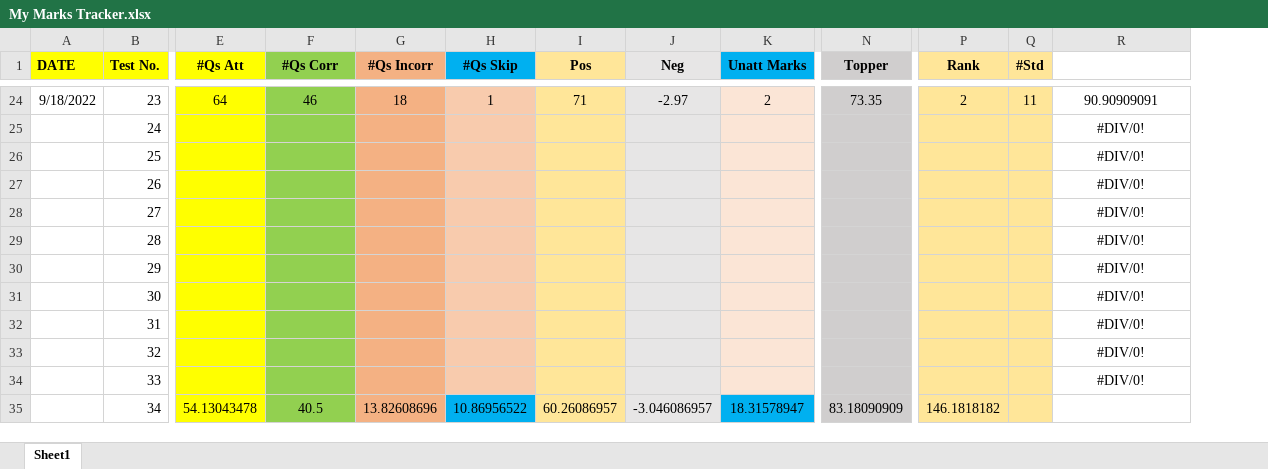
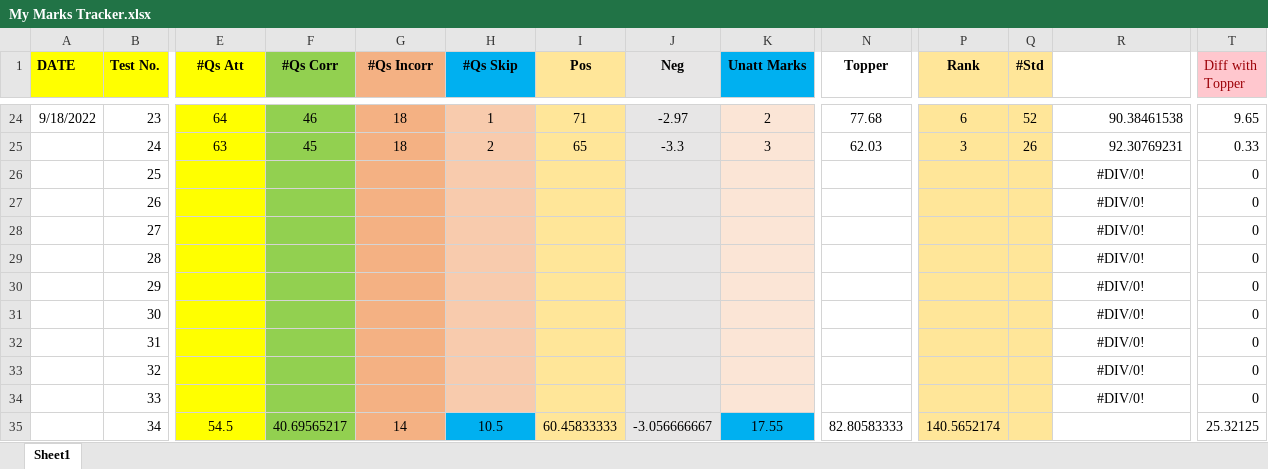
Before and after one commit to Abhrajyoti00/Abhrajyoti00-GATE_2022_2023, an Excel workbook: My Marks Tracker.xlsx, sheet Sheet1, drawn as a sheet; only a part is shown, gaps mark what is left out; values as stored, in another font and other column widths than the file's, no borders; charts and pictures and conditional formats not drawn; the diff covers the shown part only; the diff names each change by its address in the sheet, - before the commit and + after, or states it on an @@ line.

Commit message:
Added Mock Test 3 marks

```diff
--- a/My Marks Tracker.xlsx (sheet Sheet1)
+++ b/My Marks Tracker.xlsx (sheet Sheet1)
+column T (Diff with Topper), rows 24-35: 9.65 | 0.33 | 0 | 0 | 0 | 0 | 0 | 0 | 0 | 0 | 0 | 25.32125
-N1 fill: #D0CECE
+N1 fill: none
-N24:N35 fill: #D0CECE
+N24:N35 fill: none
-N24 (Topper): 73.35
+N24 (Topper): 77.68
-P24 (Rank): 2
+P24 (Rank): 6
-Q24 (#Std): 11
+Q24 (#Std): 52
-R24:R25 alignment: center
+R24:R25 alignment: right
-R24: 90.90909091
+R24: 90.38461538
-E25 (#Qs Att): (empty)
+E25 (#Qs Att): 63
-F25 (#Qs Corr): (empty)
+F25 (#Qs Corr): 45
-G25 (#Qs Incorr): (empty)
+G25 (#Qs Incorr): 18
-H25 (#Qs Skip): (empty)
+H25 (#Qs Skip): 2
-I25 (Pos): (empty)
+I25 (Pos): 65
-J25 (Neg): (empty)
+J25 (Neg): -3.3
-K25 (Unatt Marks): (empty)
+K25 (Unatt Marks): 3
-N25 (Topper): (empty)
+N25 (Topper): 62.03
-P25 (Rank): (empty)
+P25 (Rank): 3
-Q25 (#Std): (empty)
+Q25 (#Std): 26
-R25: #DIV/0!
+R25: 92.30769231
-E35 (#Qs Att): 54.13043478
+E35 (#Qs Att): 54.5
-F35 (#Qs Corr): 40.5
+F35 (#Qs Corr): 40.69565217
-G35 (#Qs Incorr): 13.82608696
+G35 (#Qs Incorr): 14
-H35 (#Qs Skip): 10.86956522
+H35 (#Qs Skip): 10.5
-I35 (Pos): 60.26086957
+I35 (Pos): 60.45833333
-J35 (Neg): -3.046086957
+J35 (Neg): -3.056666667
-K35 (Unatt Marks): 18.31578947
+K35 (Unatt Marks): 17.55
-N35 (Topper): 83.18090909
+N35 (Topper): 82.80583333
-P35 (Rank): 146.1818182
+P35 (Rank): 140.5652174
```
Also changed, not shown: 34 edited cells and cell formats elsewhere in this sheet, charts or pictures, My Test Tracker Original GATE 2023.xlsx.
